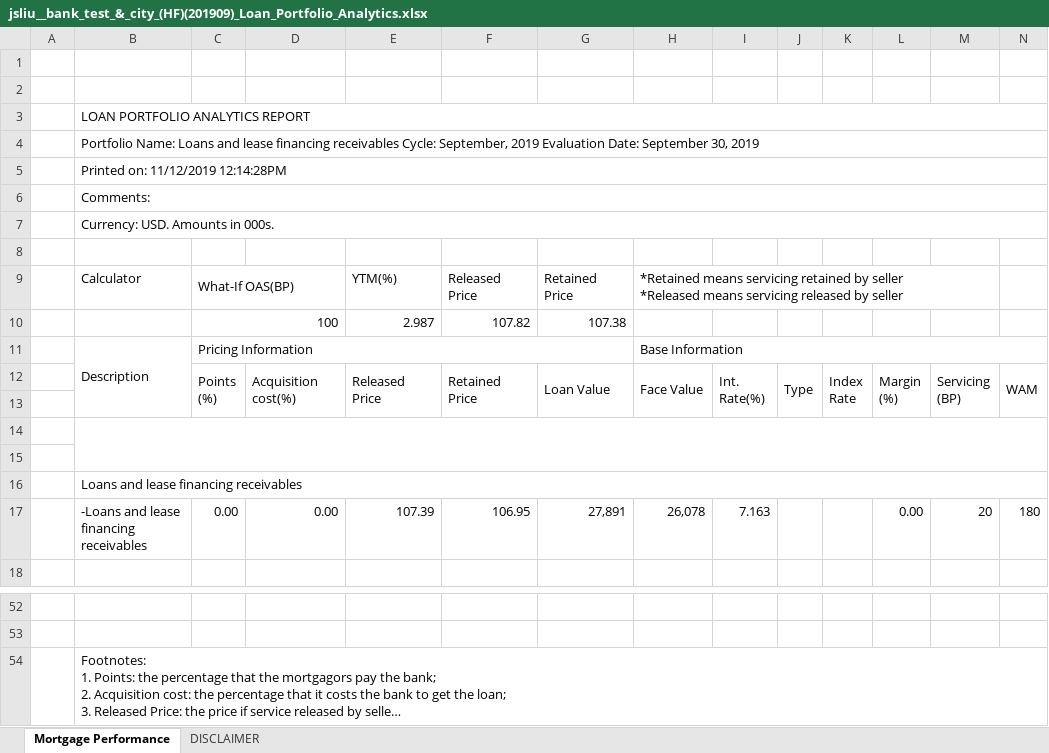
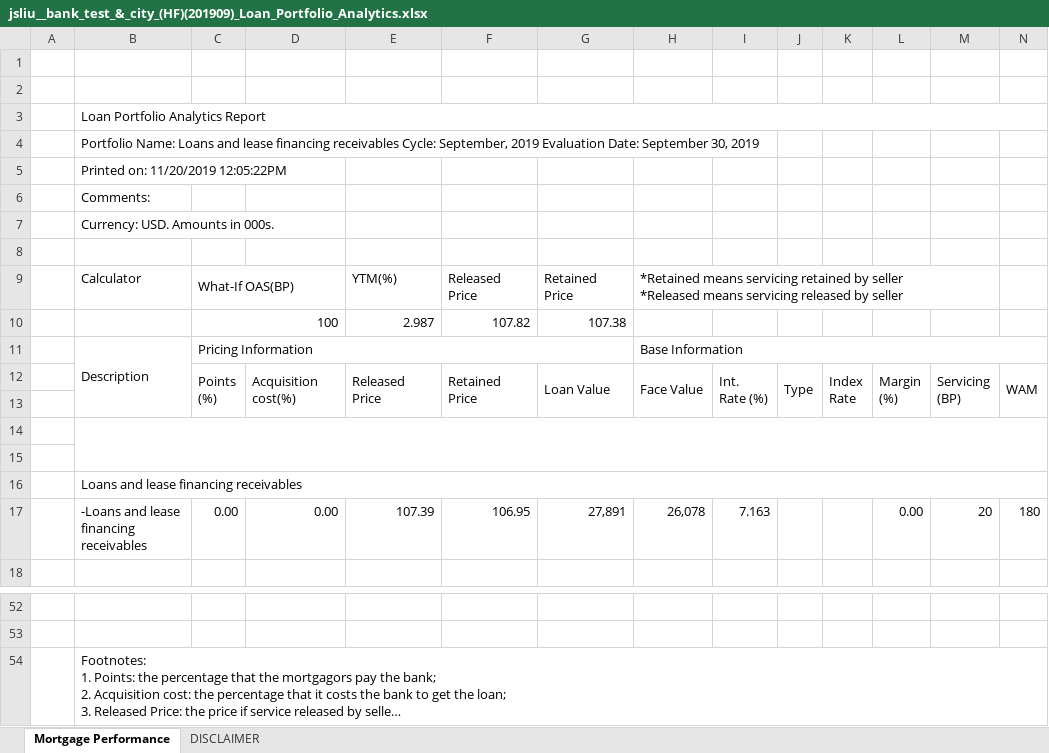
Before and after one commit to jasenliu/AutoTHCN, an Excel workbook: lib/report/benchmark_report/web14/exl/201909/jsliu__bank_test_&_city_(HF)(201909)_Loan_Portfolio_Analytics.xlsx, sheet Mortgage Performance, drawn as a sheet; only a part is shown, gaps mark what is left out; long unchanged cells end in …; values as stored, in another font and other column widths than the file's, no cell formats; charts and pictures not drawn; ↵ is a line break in a cell; the diff names each change by its address in the sheet, - before the commit and + after, or states it on an @@ line.

Commit message:
use 191120 version

```diff
--- a/lib/report/benchmark_report/web14/exl/201909/jsliu__bank_test_&_city_(HF)(201909)_Loan_Portfolio_Analytics.xlsx (sheet Mortgage Performance)
+++ b/lib/report/benchmark_report/web14/exl/201909/jsliu__bank_test_&_city_(HF)(201909)_Loan_Portfolio_Analytics.xlsx (sheet Mortgage Performance)
-B3: LOAN PORTFOLIO ANALYTICS REPORT
+B3: Loan Portfolio Analytics Report
-B4:Q4 merged
-B5: Printed on: 11/12/2019 12:14:28PM
+B5: Printed on: 11/20/2019 12:05:22PM
-B5:Q5 merged
-B6:Q6 merged
-B7:Q7 merged
-I12: Int. ↵ Rate(%)
+I12: Int. ↵ Rate (%)
-B54:AG54 merged
+B54:AB54 merged
```
Also changed, not shown: cell formats, charts or pictures.
